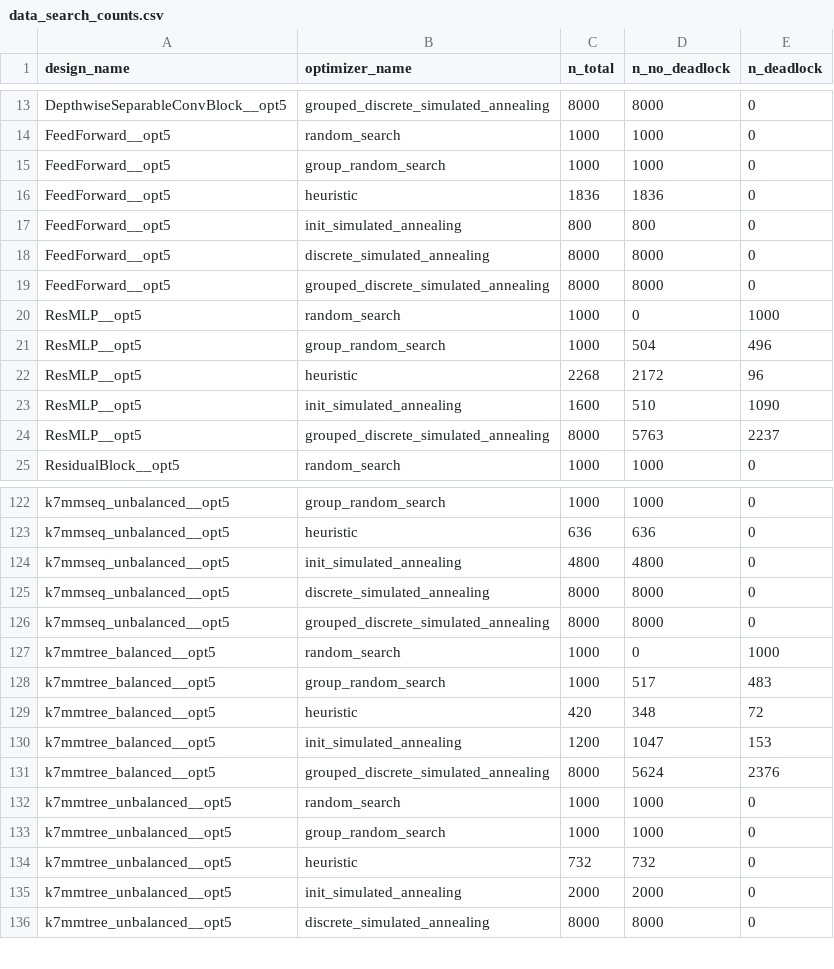
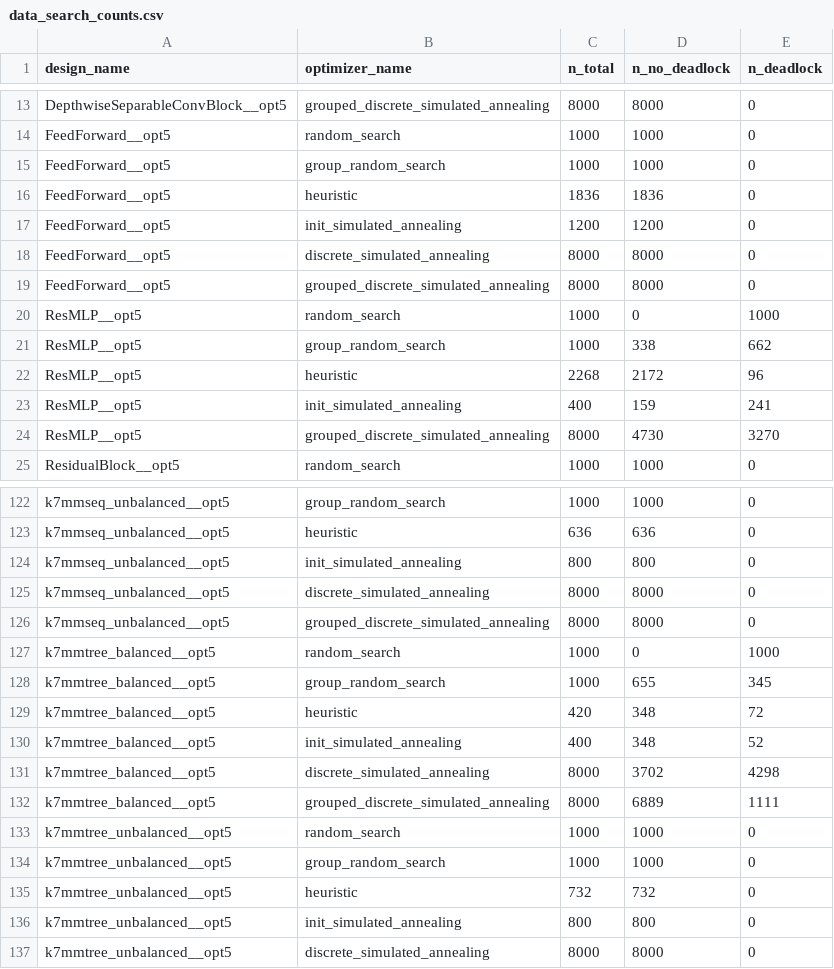
Before and after one commit to robertoBosio/fifo-advisor, a CSV file: experiments/main_run_v0/data/data_search_counts.csv, drawn as a sheet; only a part is shown, gaps mark what is left out; the diff covers the shown part only.

```diff
--- a/experiments/main_run_v0/data/data_search_counts.csv
+++ b/experiments/main_run_v0/data/data_search_counts.csv
@@ -16,3 +16,3 @@ FeedForward__opt5,group_random_search,1000,1000,0
 FeedForward__opt5,heuristic,1836,1836,0
-FeedForward__opt5,init_simulated_annealing,800,800,0
+FeedForward__opt5,init_simulated_annealing,1200,1200,0
 FeedForward__opt5,discrete_simulated_annealing,8000,8000,0
@@ -20,6 +20,6 @@ FeedForward__opt5,grouped_discrete_simulated_annealing,8000,8000,0
 ResMLP__opt5,random_search,1000,0,1000
-ResMLP__opt5,group_random_search,1000,504,496
+ResMLP__opt5,group_random_search,1000,338,662
 ResMLP__opt5,heuristic,2268,2172,96
-ResMLP__opt5,init_simulated_annealing,1600,510,1090
-ResMLP__opt5,grouped_discrete_simulated_annealing,8000,5763,2237
+ResMLP__opt5,init_simulated_annealing,400,159,241
+ResMLP__opt5,grouped_discrete_simulated_annealing,8000,4730,3270
 ResidualBlock__opt5,random_search,1000,1000,0
@@ -123,3 +123,3 @@ k7mmseq_unbalanced__opt5,group_random_search,1000,1000,0
 k7mmseq_unbalanced__opt5,heuristic,636,636,0
-k7mmseq_unbalanced__opt5,init_simulated_annealing,4800,4800,0
+k7mmseq_unbalanced__opt5,init_simulated_annealing,800,800,0
 k7mmseq_unbalanced__opt5,discrete_simulated_annealing,8000,8000,0
@@ -127,6 +127,7 @@ k7mmseq_unbalanced__opt5,grouped_discrete_simulated_annealing,8000,8000,0
 k7mmtree_balanced__opt5,random_search,1000,0,1000
-k7mmtree_balanced__opt5,group_random_search,1000,517,483
+k7mmtree_balanced__opt5,group_random_search,1000,655,345
 k7mmtree_balanced__opt5,heuristic,420,348,72
-k7mmtree_balanced__opt5,init_simulated_annealing,1200,1047,153
-k7mmtree_balanced__opt5,grouped_discrete_simulated_annealing,8000,5624,2376
+k7mmtree_balanced__opt5,init_simulated_annealing,400,348,52
+k7mmtree_balanced__opt5,discrete_simulated_annealing,8000,3702,4298
+k7mmtree_balanced__opt5,grouped_discrete_simulated_annealing,8000,6889,1111
 k7mmtree_unbalanced__opt5,random_search,1000,1000,0
@@ -134,3 +135,3 @@ k7mmtree_unbalanced__opt5,group_random_search,1000,1000,0
 k7mmtree_unbalanced__opt5,heuristic,732,732,0
-k7mmtree_unbalanced__opt5,init_simulated_annealing,2000,2000,0
+k7mmtree_unbalanced__opt5,init_simulated_annealing,800,800,0
 k7mmtree_unbalanced__opt5,discrete_simulated_annealing,8000,8000,0
```
Also changed, not shown: 44 edited cells elsewhere in this file, experiments/main_run_v0/data/data_baseline.csv, 31 other files.
